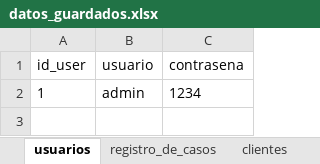
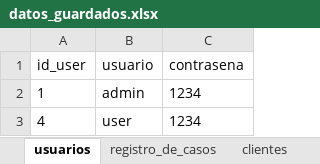
Before and after one commit to AntonyS2005/proyectoDerecho, an Excel workbook: datos_guardados.xlsx, sheet usuarios, drawn as a sheet; values as stored, in another font and other column widths than the file's, no borders; the diff names each change by its address in the sheet, - before the commit and + after, or states it on an @@ line.

```diff
--- a/datos_guardados.xlsx (sheet usuarios)
+++ b/datos_guardados.xlsx (sheet usuarios)
+row 3: 4 | user | 1234
```
Also changed, not shown: sheet audiencias, sheet clientes, sheet registro_de_casos, 23 other files.
